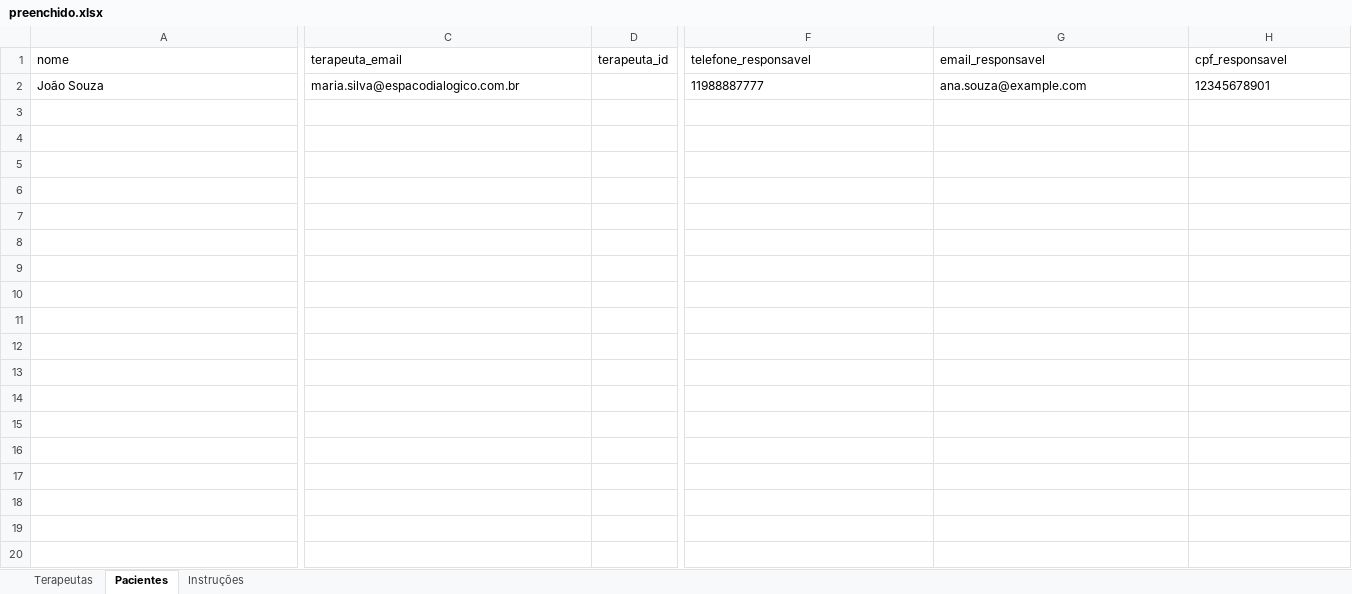
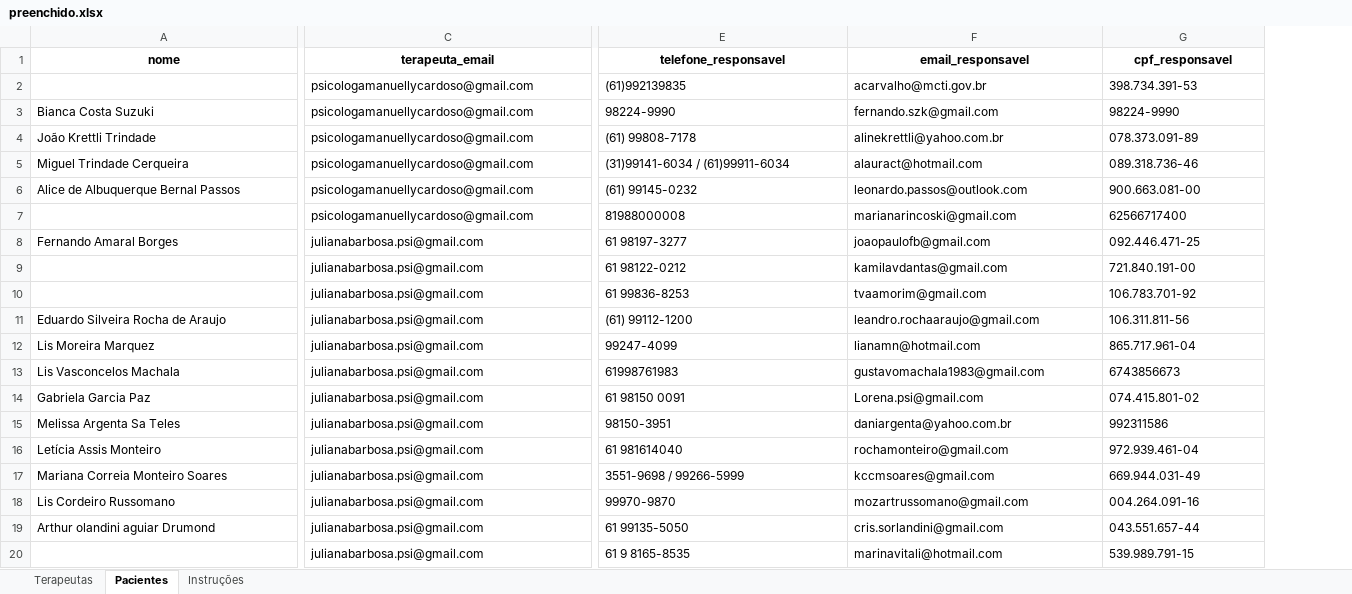
Before and after one commit to danilo-marra/espaco-dialogico, an Excel workbook: infra/data/preenchido.xlsx, sheet Pacientes, drawn as a sheet; only a part is shown, gaps mark what is left out; values as stored, in another font and other column widths than the file's, no borders; removed rows and columns are numbered as before the commit, all else as after; rows hold the shown columns only; the diff covers the shown part only; the diff names each change by its address in the sheet, - before the commit and + after, or states it on an @@ line.

```diff
--- a/infra/data/preenchido.xlsx (sheet Pacientes)
+++ b/infra/data/preenchido.xlsx (sheet Pacientes)
-column D (terapeuta_id), empty
@@ A1:C1 bold: off → on, alignment: left → center @@
@@ E1:G1 bold: off → on, alignment: left → center @@
-row 2: João Souza | maria.silva@espacodialogico.com.br |  | 11988887777 | ana.souza@example.com | 12345678901
+row 2:  | psicologamanuellycardoso@gmail.com | (61)992139835 | acarvalho@mcti.gov.br | 398.734.391-53
+row 3: Bianca Costa Suzuki | psicologamanuellycardoso@gmail.com | 98224-9990 | fernando.szk@gmail.com | 98224-9990
+row 4: João Krettli Trindade | psicologamanuellycardoso@gmail.com | (61) 99808-7178 | alinekrettli@yahoo.com.br | 078.373.091-89
+row 5: Miguel Trindade Cerqueira | psicologamanuellycardoso@gmail.com | (31)99141-6034 / (61)99911-6034 | alauract@hotmail.com | 089.318.736-46
+row 6: Alice de Albuquerque Bernal Passos | psicologamanuellycardoso@gmail.com | (61) 99145-0232 | leonardo.passos@outlook.com | 900.663.081-00
+row 7:  | psicologamanuellycardoso@gmail.com | 81988000008 | marianarincoski@gmail.com | 62566717400
+row 8: Fernando Amaral Borges | julianabarbosa.psi@gmail.com | 61 98197-3277 | joaopaulofb@gmail.com | 092.446.471-25
+row 9:  | julianabarbosa.psi@gmail.com | 61 98122-0212 | kamilavdantas@gmail.com | 721.840.191-00
+row 10:  | julianabarbosa.psi@gmail.com | 61 99836-8253 | tvaamorim@gmail.com | 106.783.701-92
+row 11: Eduardo Silveira Rocha de Araujo | julianabarbosa.psi@gmail.com | (61) 99112-1200 | leandro.rochaaraujo@gmail.com | 106.311.811-56
+row 12: Lis Moreira Marquez | julianabarbosa.psi@gmail.com | 99247-4099 | lianamn@hotmail.com | 865.717.961-04
+row 13: Lis Vasconcelos Machala | julianabarbosa.psi@gmail.com | 61998761983 | gustavomachala1983@gmail.com | 6743856673
+row 14: Gabriela Garcia Paz | julianabarbosa.psi@gmail.com | 61 98150 0091 | Lorena.psi@gmail.com | 074.415.801-02
+row 15: Melissa Argenta Sa Teles | julianabarbosa.psi@gmail.com | 98150-3951 | daniargenta@yahoo.com.br | 992311586
+row 16: Letícia Assis Monteiro | julianabarbosa.psi@gmail.com | 61 981614040 | rochamonteiro@gmail.com | 972.939.461-04
+row 17: Mariana Correia Monteiro Soares | julianabarbosa.psi@gmail.com | 3551-9698 / 99266-5999 | kccmsoares@gmail.com | 669.944.031-49
+row 18: Lis Cordeiro Russomano | julianabarbosa.psi@gmail.com | 99970-9870 | mozartrussomano@gmail.com | 004.264.091-16
+row 19: Arthur olandini aguiar Drumond | julianabarbosa.psi@gmail.com | 61 99135-5050 | cris.sorlandini@gmail.com | 043.551.657-44
+row 20:  | julianabarbosa.psi@gmail.com | 61 9 8165-8535 | marinavitali@hotmail.com | 539.989.791-15
```
Also changed, not shown: 34 added rows and cell formats elsewhere in this sheet, sheet Terapeutas, sheet Instruções, 3 other files.
